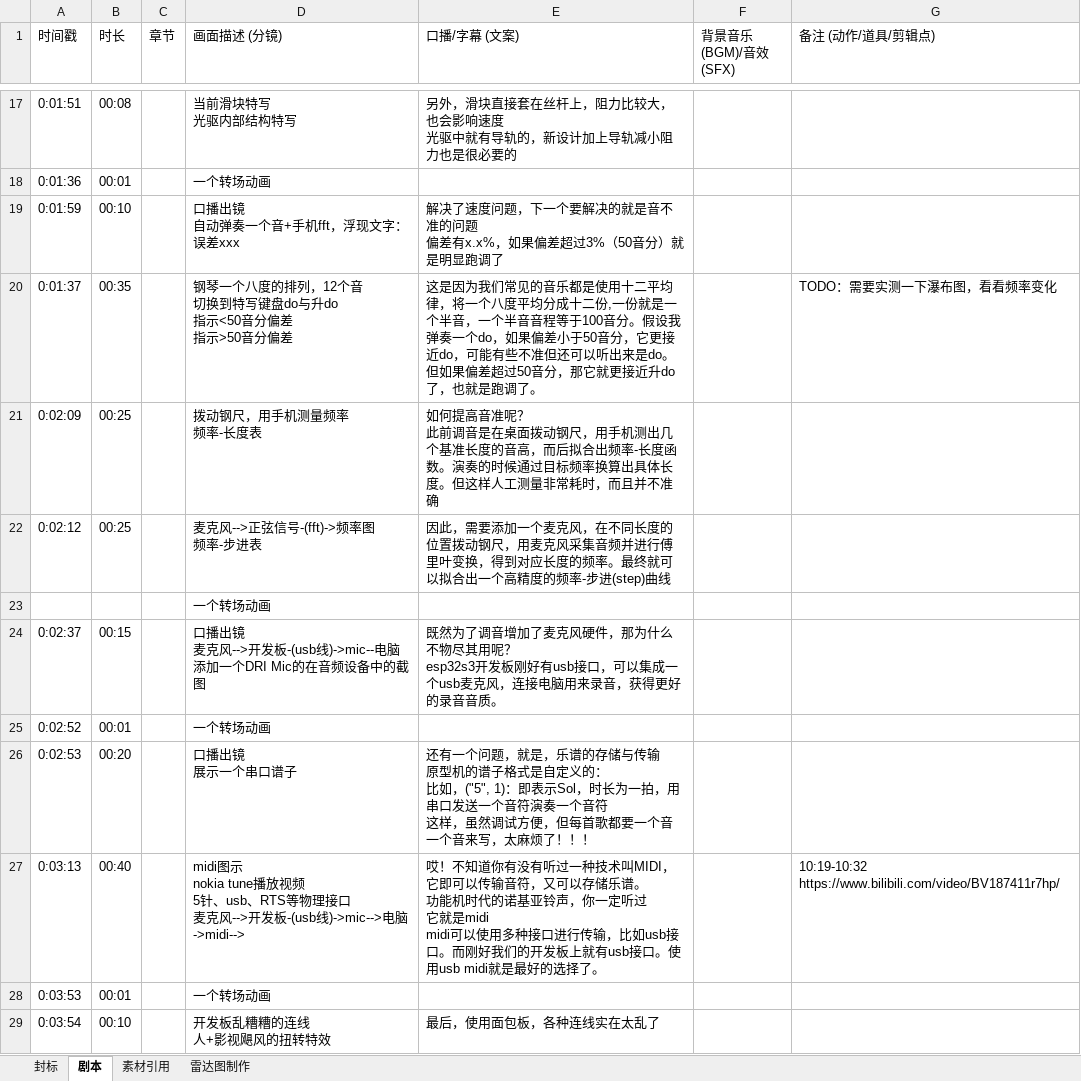
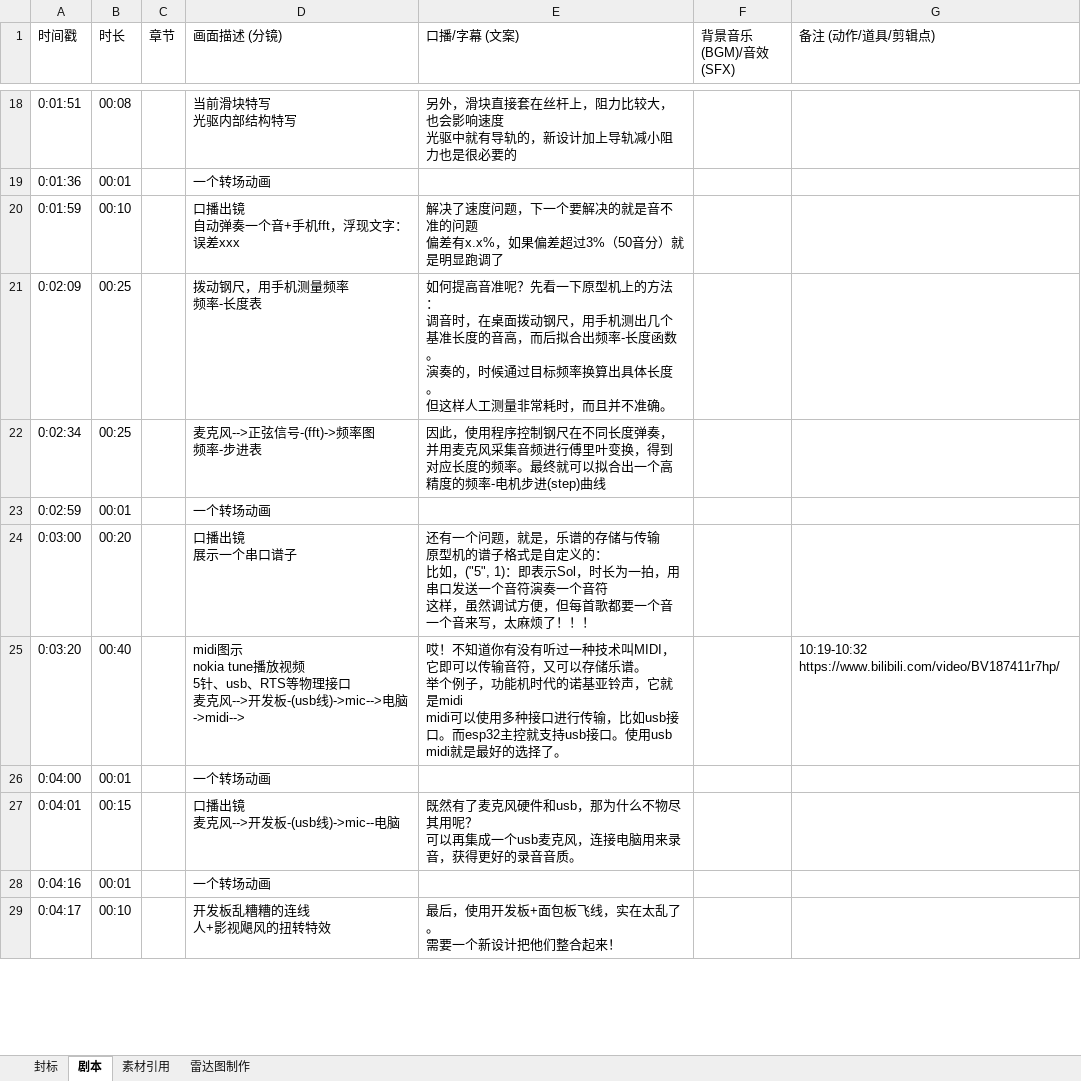
Before and after one commit to stccff/self_playing_ruler, an Excel workbook: v1/screenplay_zh.xlsx, sheet 剧本, drawn as a sheet; only a part is shown, gaps mark what is left out; values as stored, in another font and other column widths than the file's, no cell formats; removed rows and columns are numbered as before the commit, all else as after; ↵ is a line break in a cell; the diff covers the shown part only; the diff names each change by its address in the sheet, - before the commit and + after, or states it on an @@ line.

```diff
--- a/v1/screenplay_zh.xlsx (sheet 剧本)
+++ b/v1/screenplay_zh.xlsx (sheet 剧本)
-row 20: 0:01:37 | 00:35 |  | 钢琴一个八度的排列，12个音 ↵ 切换到特写键盘do与升do ↵ 指示<50音分偏差 ↵ 指示>50音分偏差 | 这是因为我们常见的音乐都是使用十二平均律，将一个八度平均分成十二份,一份就是一个半音，一个半音音程等于100音分。假设我弹奏一个do，如果偏差小于50音分，它更接近do，可能有些不准但还可以听出来是do。但如果偏差超过50音分，那它就更接近升do了，也就是跑调了。 |  | TODO：需要实测一下瀑布图，看看频率变化
-E21 (口播/字幕 (文案)): …音准呢？ ↵ 此前调音是在桌面拨动钢尺，用手机测出几个基准长度的音高，而后拟合出频率-长度函数。演奏的时候通过目标频率换算出具体长度。但这样人工测量非常耗时，而且并不准确
+E21 (口播/字幕 (文案)): …音准呢？先看一下原型机上的方法： ↵ 调音时，在桌面拨动钢尺，用手机测出几个基准长度的音高，而后拟合出频率-长度函数。 ↵ 演奏的，时候通过目标频率换算出具体长度。 ↵ 但这样人工测量非常耗时，而且并不准确。
-A22 (时间戳): 0:02:12
+A22 (时间戳): 0:02:34
-E22 (口播/字幕 (文案)): 因此，需要添加一个麦克风，在不同长度的位置拨动钢尺，用麦克风采集音频并进行傅里叶变换，得到对应长度的频率。最终就可以拟合出一个高精度的频率-步进(step)曲…
+E22 (口播/字幕 (文案)): 因此，使用程序控制钢尺在不同长度弹奏，并用麦克风采集音频进行傅里叶变换，得到对应长度的频率。最终就可以拟合出一个高精度的频率-电机步进(step)曲…
-row 23:  |  |  | 一个转场动画
-row 24: 0:02:37 | 00:15 |  | 口播出镜 ↵ 麦克风-->开发板-(usb线)->mic--电脑 ↵ 添加一个DRI Mic的在音频设备中的截图 | 既然为了调音增加了麦克风硬件，那为什么不物尽其用呢？ ↵ esp32s3开发板刚好有usb接口，可以集成一个usb麦克风，连接电脑用来录音，获得更好的录音音质。
-A23 (时间戳): 0:02:52
+A23 (时间戳): 0:02:59
-A24 (时间戳): 0:02:53
+A24 (时间戳): 0:03:00
-A25 (时间戳): 0:03:13
+A25 (时间戳): 0:03:20
-E25 (口播/字幕 (文案)): …乐谱。 ↵ 功能机时代的诺基亚铃声，你一定听过 ↵ 它就是midi ↵ midi可以使用多种接口进行传输，比如usb接口。而刚好我们的开发板上就有usb接口。…
+E25 (口播/字幕 (文案)): …乐谱。 ↵ 举个例子，功能机时代的诺基亚铃声，它就是midi ↵ midi可以使用多种接口进行传输，比如usb接口。而esp32主控就支持usb接口。…
-A26 (时间戳): 0:03:53
+A26 (时间戳): 0:04:00
+row 27: 0:04:01 | 00:15 |  | 口播出镜 ↵ 麦克风-->开发板-(usb线)->mic--电脑 | 既然有了麦克风硬件和usb，那为什么不物尽其用呢？ ↵ 可以再集成一个usb麦克风，连接电脑用来录音，获得更好的录音音质。
+row 28: 0:04:16 | 00:01 |  | 一个转场动画
-A29 (时间戳): 0:03:54
+A29 (时间戳): 0:04:17
-E29 (口播/字幕 (文案)): 最后，使用面包板，各种连线实在太乱了
+E29 (口播/字幕 (文案)): 最后，使用开发板+面包板飞线，实在太乱了。 ↵ 需要一个新设计把他们整合起来！
```
Also changed, not shown: 4 added rows, 4 removed rows and 48 edited cells elsewhere in this sheet, sheet 素材引用, cell formats, formulas that keep their value, 4 other files.
